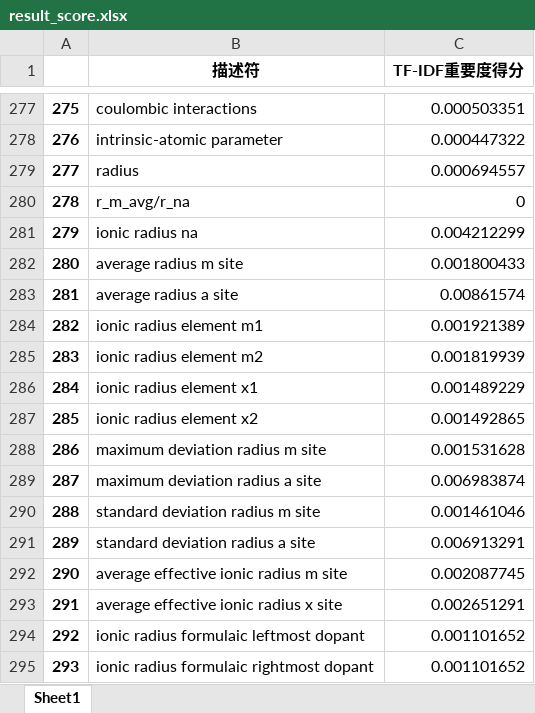
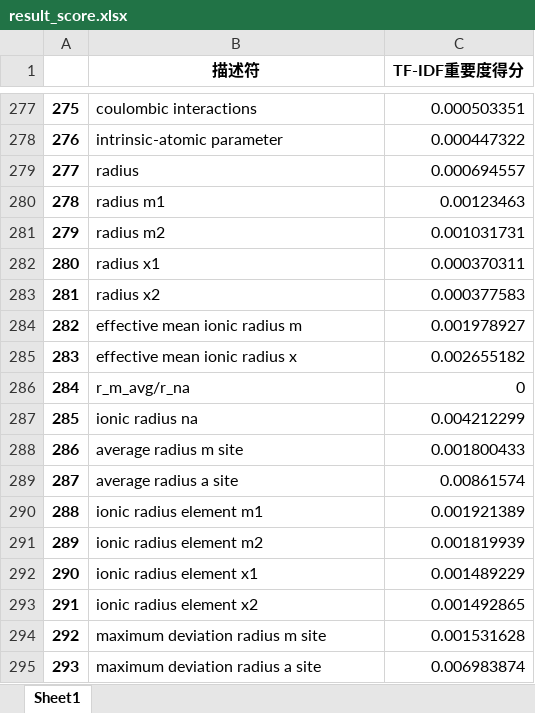
Before and after one commit to song17122328/PythonSever, an Excel workbook: data/TF-IDF/result_score.xlsx, sheet Sheet1, drawn as a sheet; only a part is shown, gaps mark what is left out; values as stored, in another font and other column widths than the file's, no borders; the diff covers the shown part only; the diff names each change by its address in the sheet, - before the commit and + after, or states it on an @@ line.

```diff
--- a/data/TF-IDF/result_score.xlsx (sheet Sheet1)
+++ b/data/TF-IDF/result_score.xlsx (sheet Sheet1)
-B280 (描述符): r_m_avg/r_na
+B280 (描述符): radius m1
-C280 (TF-IDF重要度得分): 0
+C280 (TF-IDF重要度得分): 0.00123463
-B281 (描述符): ionic radius na
+B281 (描述符): radius m2
-C281 (TF-IDF重要度得分): 0.004212299
+C281 (TF-IDF重要度得分): 0.001031731
-B282 (描述符): average radius m site
+B282 (描述符): radius x1
-C282 (TF-IDF重要度得分): 0.001800433
+C282 (TF-IDF重要度得分): 0.000370311
-B283 (描述符): average radius a site
+B283 (描述符): radius x2
-C283 (TF-IDF重要度得分): 0.00861574
+C283 (TF-IDF重要度得分): 0.000377583
-B284 (描述符): ionic radius element m1
+B284 (描述符): effective mean ionic radius m
-C284 (TF-IDF重要度得分): 0.001921389
+C284 (TF-IDF重要度得分): 0.001978927
-B285 (描述符): ionic radius element m2
+B285 (描述符): effective mean ionic radius x
-C285 (TF-IDF重要度得分): 0.001819939
+C285 (TF-IDF重要度得分): 0.002655182
-B286 (描述符): ionic radius element x1
+B286 (描述符): r_m_avg/r_na
-C286 (TF-IDF重要度得分): 0.001489229
+C286 (TF-IDF重要度得分): 0
-B287 (描述符): ionic radius element x2
+B287 (描述符): ionic radius na
-C287 (TF-IDF重要度得分): 0.001492865
+C287 (TF-IDF重要度得分): 0.004212299
-B288 (描述符): maximum deviation radius m site
+B288 (描述符): average radius m site
-C288 (TF-IDF重要度得分): 0.001531628
+C288 (TF-IDF重要度得分): 0.001800433
-B289 (描述符): maximum deviation radius a site
+B289 (描述符): average radius a site
-C289 (TF-IDF重要度得分): 0.006983874
+C289 (TF-IDF重要度得分): 0.00861574
-B290 (描述符): standard deviation radius m site
+B290 (描述符): ionic radius element m1
-C290 (TF-IDF重要度得分): 0.001461046
+C290 (TF-IDF重要度得分): 0.001921389
-B291 (描述符): standard deviation radius a site
+B291 (描述符): ionic radius element m2
-C291 (TF-IDF重要度得分): 0.006913291
+C291 (TF-IDF重要度得分): 0.001819939
-B292 (描述符): average effective ionic radius m site
+B292 (描述符): ionic radius element x1
-C292 (TF-IDF重要度得分): 0.002087745
+C292 (TF-IDF重要度得分): 0.001489229
-B293 (描述符): average effective ionic radius x site
+B293 (描述符): ionic radius element x2
-C293 (TF-IDF重要度得分): 0.002651291
+C293 (TF-IDF重要度得分): 0.001492865
-B294 (描述符): ionic radius formulaic leftmost dopant
+B294 (描述符): maximum deviation radius m site
-C294 (TF-IDF重要度得分): 0.001101652
+C294 (TF-IDF重要度得分): 0.001531628
-B295 (描述符): ionic radius formulaic rightmost dopant
+B295 (描述符): maximum deviation radius a site
-C295 (TF-IDF重要度得分): 0.001101652
+C295 (TF-IDF重要度得分): 0.006983874
```
Also changed, not shown: 374 edited cells elsewhere in this sheet, data/TF-IDF/result_all.xlsx, data/描述符树文件.xlsx, 3 other files.
